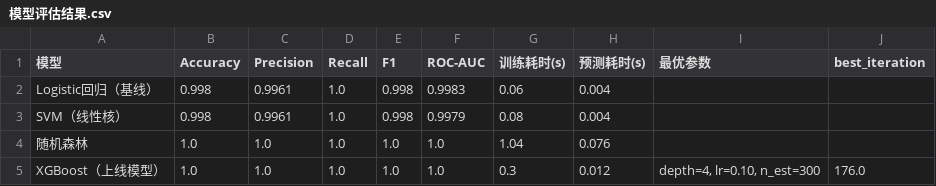
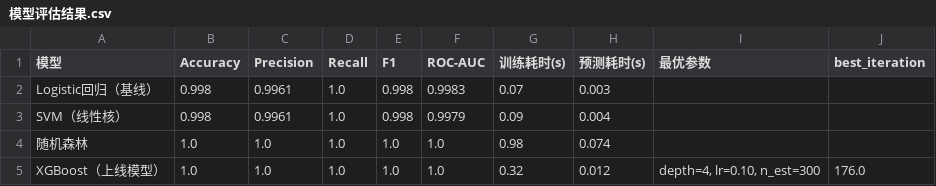
Before and after one commit to zhengqing798/zq, a CSV file: data/processed/模型评估结果.csv, drawn as a sheet.

```diff
--- a/data/processed/模型评估结果.csv
+++ b/data/processed/模型评估结果.csv
@@ -1,5 +1,5 @@
 模型,Accuracy,Precision,Recall,F1,ROC-AUC,训练耗时(s),预测耗时(s),最优参数,best_iteration
-Logistic回归（基线）,0.998,0.9961,1.0,0.998,0.9983,0.06,0.004,,
-SVM（线性核）,0.998,0.9961,1.0,0.998,0.9979,0.08,0.004,,
-随机森林,1.0,1.0,1.0,1.0,1.0,1.04,0.076,,
-XGBoost（上线模型）,1.0,1.0,1.0,1.0,1.0,0.3,0.012,"depth=4, lr=0.10, n_est=300",176.0
+Logistic回归（基线）,0.998,0.9961,1.0,0.998,0.9983,0.07,0.003,,
+SVM（线性核）,0.998,0.9961,1.0,0.998,0.9979,0.09,0.004,,
+随机森林,1.0,1.0,1.0,1.0,1.0,0.98,0.074,,
+XGBoost（上线模型）,1.0,1.0,1.0,1.0,1.0,0.32,0.012,"depth=4, lr=0.10, n_est=300",176.0
```
Also changed, not shown: data/processed/模型评估结果_参考划分.csv, data/processed/模型调参记录.csv, 4 other files.
